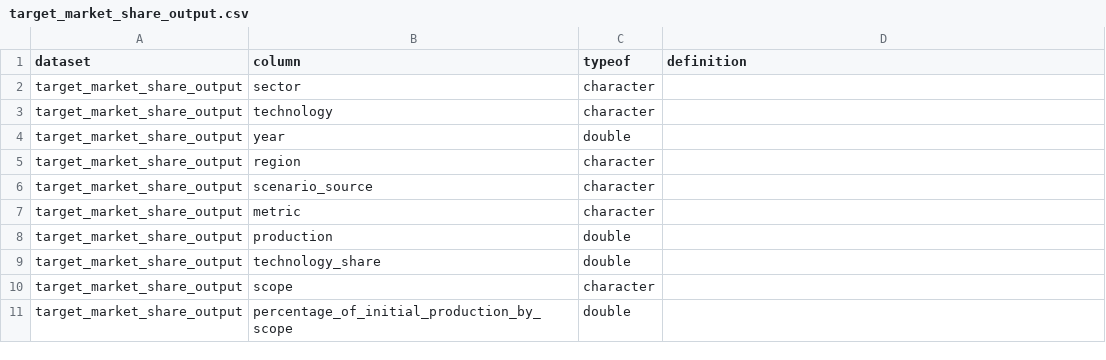
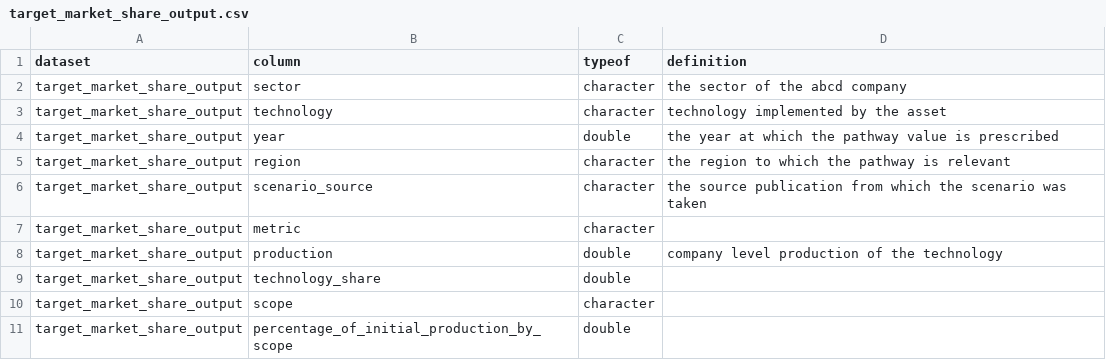
Before and after one commit to RMI-PACTA/r2dii.analysis, a CSV file: data-raw/data_dictionary/target_market_share_output.csv, drawn as a sheet.

Commit message:
add some definitions for `target_market_share_output`

```diff
--- a/data-raw/data_dictionary/target_market_share_output.csv
+++ b/data-raw/data_dictionary/target_market_share_output.csv
@@ -1,9 +1,9 @@
 dataset,column,typeof,definition
-target_market_share_output,sector,character,
-target_market_share_output,technology,character,
-target_market_share_output,year,double,
-target_market_share_output,region,character,
-target_market_share_output,scenario_source,character,
+target_market_share_output,sector,character,the sector of the abcd company
+target_market_share_output,technology,character,technology implemented by the asset
+target_market_share_output,year,double,the year at which the pathway value is prescribed
+target_market_share_output,region,character,the region to which the pathway is relevant
+target_market_share_output,scenario_source,character,the source publication from which the scenario was taken
 target_market_share_output,metric,character,
-target_market_share_output,production,double,
+target_market_share_output,production,double,company level production of the technology
 target_market_share_output,technology_share,double,
```
